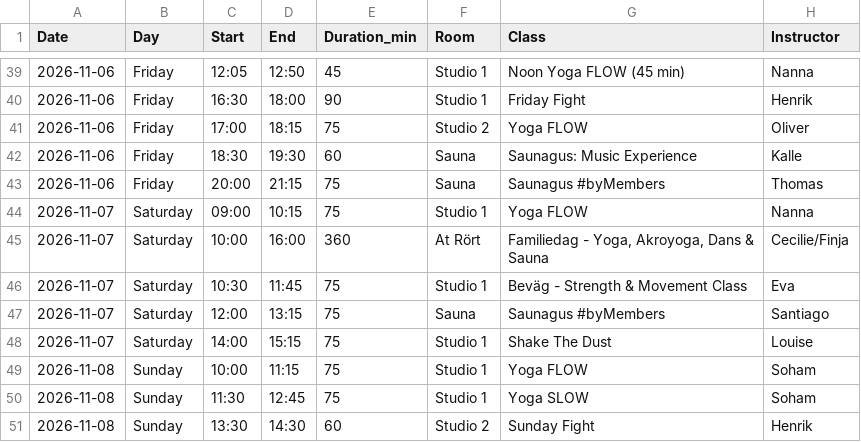
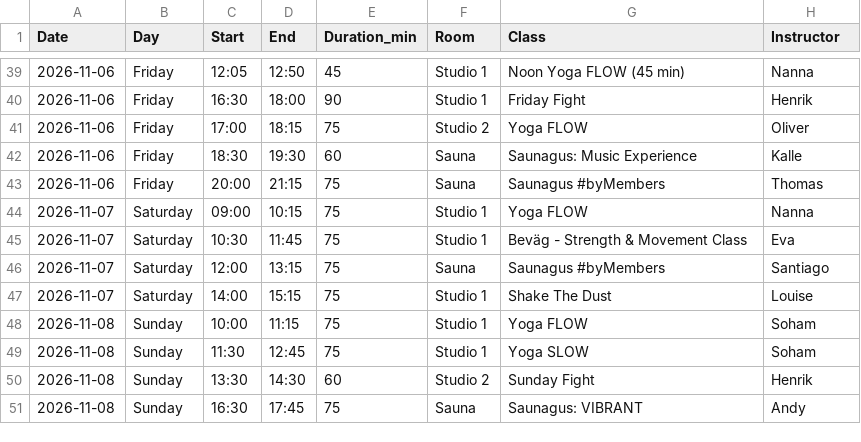
Before and after one commit to FreddyAngelo/rort-calendar, a CSV file: data/rort_schedule_week2.csv, drawn as a sheet; only a part is shown, gaps mark what is left out; the shorter side is filled out with more unchanged rows.

```diff
--- a/data/rort_schedule_week2.csv
+++ b/data/rort_schedule_week2.csv
@@ -44,3 +44,2 @@ Date,Day,Start,End,Duration_min,Room,Class,Instructor
 2026-11-07,Saturday,09:00,10:15,75,Studio 1,Yoga FLOW,Nanna
-2026-11-07,Saturday,10:00,16:00,360,At Rört,"Familiedag - Yoga, Akroyoga, Dans & Sauna",Cecilie/Finja
 2026-11-07,Saturday,10:30,11:45,75,Studio 1,Beväg - Strength & Movement Class,Eva
```
Also changed, not shown: data/rort_schedule_week3.csv.
